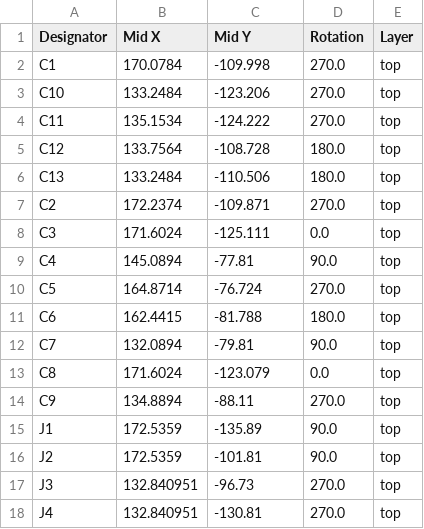
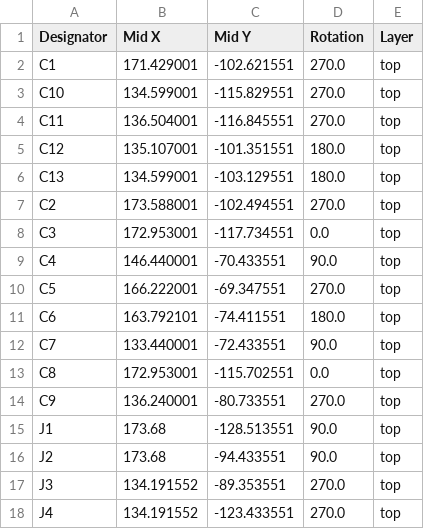
Before and after one commit to AmeenAlShaibani/BLE-RC-car, a CSV file: Manufacturing/production/positions.csv, drawn as a sheet; only a part is shown; the diff covers the shown part only.

```diff
--- a/Manufacturing/production/positions.csv
+++ b/Manufacturing/production/positions.csv
@@ -1,18 +1,18 @@
 Designator,Mid X,Mid Y,Rotation,Layer
-C1,170.0784,-109.998,270.0,top
-C10,133.2484,-123.206,270.0,top
-C11,135.1534,-124.222,270.0,top
-C12,133.7564,-108.728,180.0,top
-C13,133.2484,-110.506,180.0,top
-C2,172.2374,-109.871,270.0,top
-C3,171.6024,-125.111,0.0,top
-C4,145.0894,-77.81,90.0,top
-C5,164.8714,-76.724,270.0,top
-C6,162.4415,-81.788,180.0,top
-C7,132.0894,-79.81,90.0,top
-C8,171.6024,-123.079,0.0,top
-C9,134.8894,-88.11,270.0,top
-J1,172.5359,-135.89,90.0,top
-J2,172.5359,-101.81,90.0,top
-J3,132.840951,-96.73,270.0,top
-J4,132.840951,-130.81,270.0,top
+C1,171.429001,-102.621551,270.0,top
+C10,134.599001,-115.829551,270.0,top
+C11,136.504001,-116.845551,270.0,top
+C12,135.107001,-101.351551,180.0,top
+C13,134.599001,-103.129551,180.0,top
+C2,173.588001,-102.494551,270.0,top
+C3,172.953001,-117.734551,0.0,top
+C4,146.440001,-70.433551,90.0,top
+C5,166.222001,-69.347551,270.0,top
+C6,163.792101,-74.411551,180.0,top
+C7,133.440001,-72.433551,90.0,top
+C8,172.953001,-115.702551,0.0,top
+C9,136.240001,-80.733551,270.0,top
+J1,173.68,-128.513551,90.0,top
+J2,173.68,-94.433551,90.0,top
+J3,134.191552,-89.353551,270.0,top
+J4,134.191552,-123.433551,270.0,top
```
Also changed, not shown: 18 edited cells elsewhere in this file, 26 other files.
